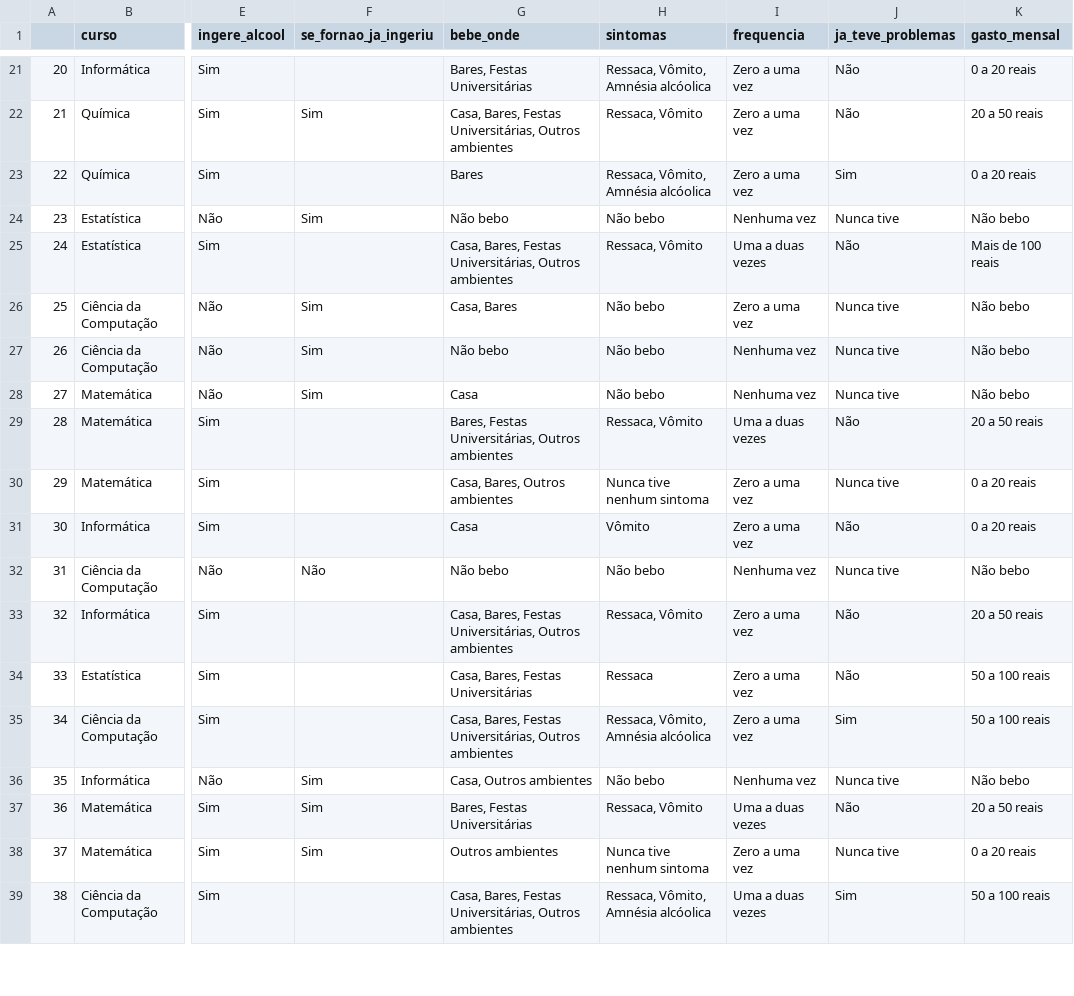
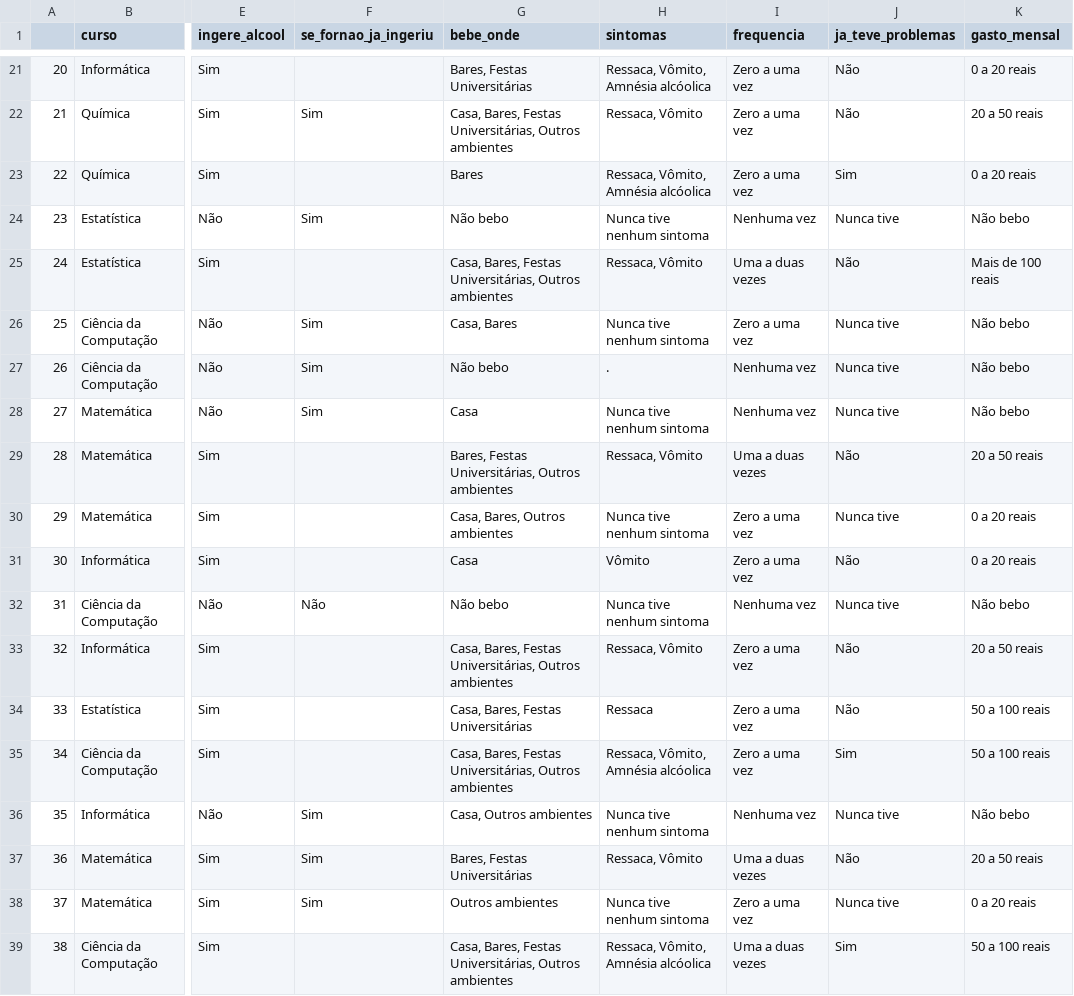
Before and after one commit to ghonoz/Amostragem, a CSV file: dados_corrigidos.csv, drawn as a sheet; only a part is shown, gaps mark what is left out; the diff covers the shown part only; the diff names each change by its address in the sheet, - before the commit and + after, or states it on an @@ line.

Commit message:
dados_corrigidos

```diff
--- a/dados_corrigidos.csv
+++ b/dados_corrigidos.csv
-H24 (sintomas): Não bebo
+H24 (sintomas): Nunca tive nenhum sintoma
-H26 (sintomas): Não bebo
+H26 (sintomas): Nunca tive nenhum sintoma
-H27 (sintomas): Não bebo
+H27 (sintomas): .
-H28 (sintomas): Não bebo
+H28 (sintomas): Nunca tive nenhum sintoma
-H32 (sintomas): Não bebo
+H32 (sintomas): Nunca tive nenhum sintoma
-H36 (sintomas): Não bebo
+H36 (sintomas): Nunca tive nenhum sintoma
```
Also changed, not shown: 47 edited cells elsewhere in this file.
